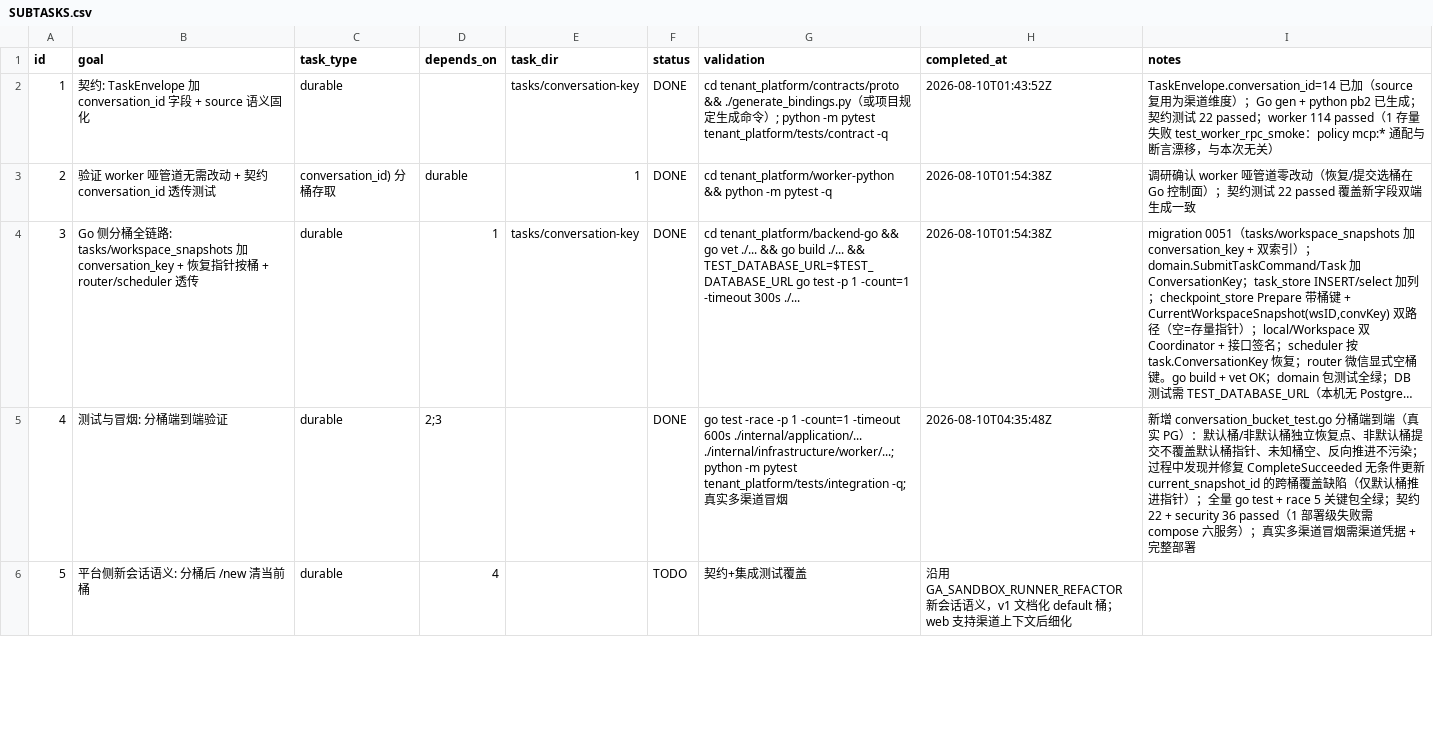
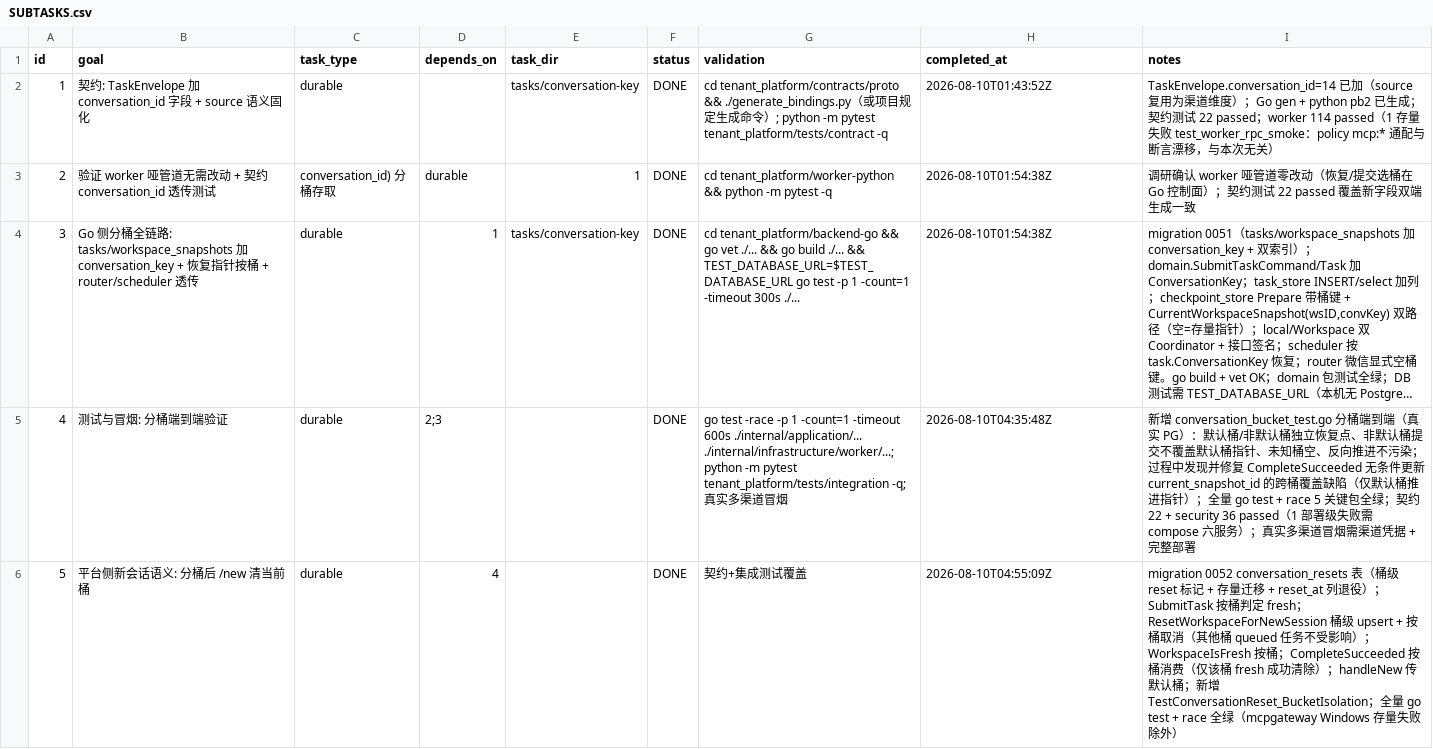
Before and after one commit to Imzl-zl/GenericAgent, a CSV file: .tasks/im-channel-session/SUBTASKS.csv, drawn as a sheet; only a part is shown; long unchanged cells end in …; the diff covers the shown part only.

Commit message:
feat(checkpoint): /new 桶级化(conversation_resets)——/new 只清当前对话单元桶
- migration 0052: conversation_resets(workspace_id, conversation_key) 桶级
  reset 标记表; 存量 workspaces.reset_at 迁移后列退役(0018 workspace 级语义)
- SubmitTask: fresh 判定按桶查 conversation_resets(微信默认桶 '')
- ResetWorkspaceForNewSession(sessionKey, conversationKey): 桶级 upsert +
  按桶取消 queued/未派发任务(其他桶任务不受 /new 影响); 已派发取消同按桶
- WorkspaceIsFresh(sessionKey, conversationKey): 桶级判定(dispatch 实时)
- CompleteSucceeded: fresh 成功终态按桶 DELETE(仅该桶消费, R4-I8 语义不变)
- handleNew 传默认桶(微信单桶); 接口与 5 处测试 mock 同步
- 新增 TestConversationReset_BucketIsolation(桶隔离/按桶取消/桶级 fresh/消费)
- 验证: go build/vet + 全量 go test -p 1 + race 5 关键包全绿
  (mcpgateway 3 测试为 Windows 存量失败, 包无依赖)
- 任务 6(frontends 单机 IMAdapter)按用户决策砍掉(YAGNI)

```diff
--- a/.tasks/im-channel-session/SUBTASKS.csv
+++ b/.tasks/im-channel-session/SUBTASKS.csv
@@ -5,2 +5,2 @@ id,goal,task_type,depends_on,task_dir,status,validation,completed_at,notes
 4,测试与冒烟: 分桶端到端验证,durable,2;3,,DONE,go test -race -p 1 -count=1 -timeout 600s ./internal/application/... ./internal/infrastructure/worker/...; python -m pytest tenant_platform/tests/integration -q; 真实多渠道冒烟,2026-08-10T04:35:48Z,新增 conversation_bucket_test.go 分桶端到端（真实 PG）：默认桶/非默认桶独立恢复点、非默认桶提交不覆盖默认桶指针、未知桶空、反向推进不污染；过程中发现并修复 CompleteSucceeded 无条件更新 current_snapshot_id 的跨桶覆盖缺陷（仅默认桶推进指针）；全量 go test + race 5 关键包全绿；契约 22 + security 36 passed（1 部署级失败需 compose 六服务）；真实多渠道冒烟需渠道凭据 + 完整部署
-5,平台侧新会话语义: 分桶后 /new 清当前桶,durable,4,,TODO,契约+集成测试覆盖,沿用 GA_SANDBOX_RUNNER_REFACTOR 新会话语义，v1 文档化 default 桶；web 支持渠道上下文后细化,
+5,平台侧新会话语义: 分桶后 /new 清当前桶,durable,4,,DONE,契约+集成测试覆盖,2026-08-10T04:55:09Z,migration 0052 conversation_resets 表（桶级 reset 标记 + 存量迁移 + reset_at 列退役）；SubmitTask 按桶判定 fresh；ResetWorkspaceForNewSession 桶级 upsert + 按桶取消（其他桶 queued 任务不受影响）；WorkspaceIsFresh 按桶；CompleteSucceeded 按桶消费（仅该桶 fresh 成功清除）；handleNew 传默认桶；新增 TestConversationReset_BucketIsolation；全量 go test + race 全绿（mcpgateway Windows 存量失败除外）
```
Also changed, not shown: 2 edited cells elsewhere in this file, 14 other files.
